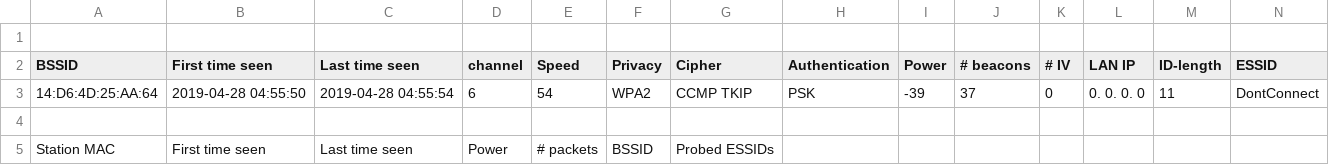
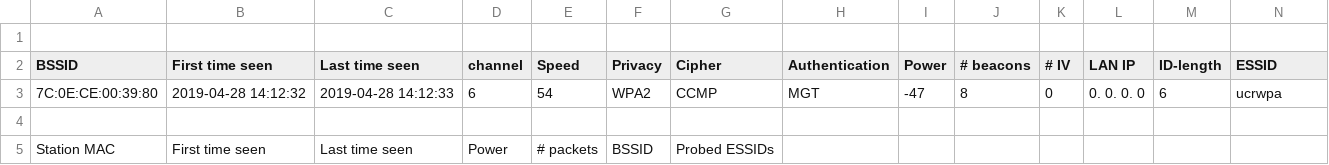
Before and after one commit to AnthonyH45/EvilPi, a CSV file: scripts/psk-01.csv, drawn as a sheet; only a part is shown; removed rows and columns are numbered as before the commit, all else as after; rows hold the shown columns only; the diff names each change by its address in the sheet, - before the commit and + after, or states it on an @@ line.

```diff
--- a/scripts/psk-01.csv
+++ b/scripts/psk-01.csv
-row 3: 14:D6:4D:25:AA:64 | 2019-04-28 04:55:50 | 2019-04-28 04:55:54 | 6 | 54 | WPA2 | CCMP TKIP | PSK | -39 | 37 | 0 | 0. 0. 0. 0 | 11 | DontConnect
+row 3: 7C:0E:CE:00:39:80 | 2019-04-28 14:12:32 | 2019-04-28 14:12:33 | 6 | 54 | WPA2 | CCMP | MGT | -47 | 8 | 0 | 0. 0. 0. 0 | 6 | ucrwpa
```
Also changed, not shown: scripts/psk-01.kismet.csv, scripts/psk-02.csv, 29 other files.
